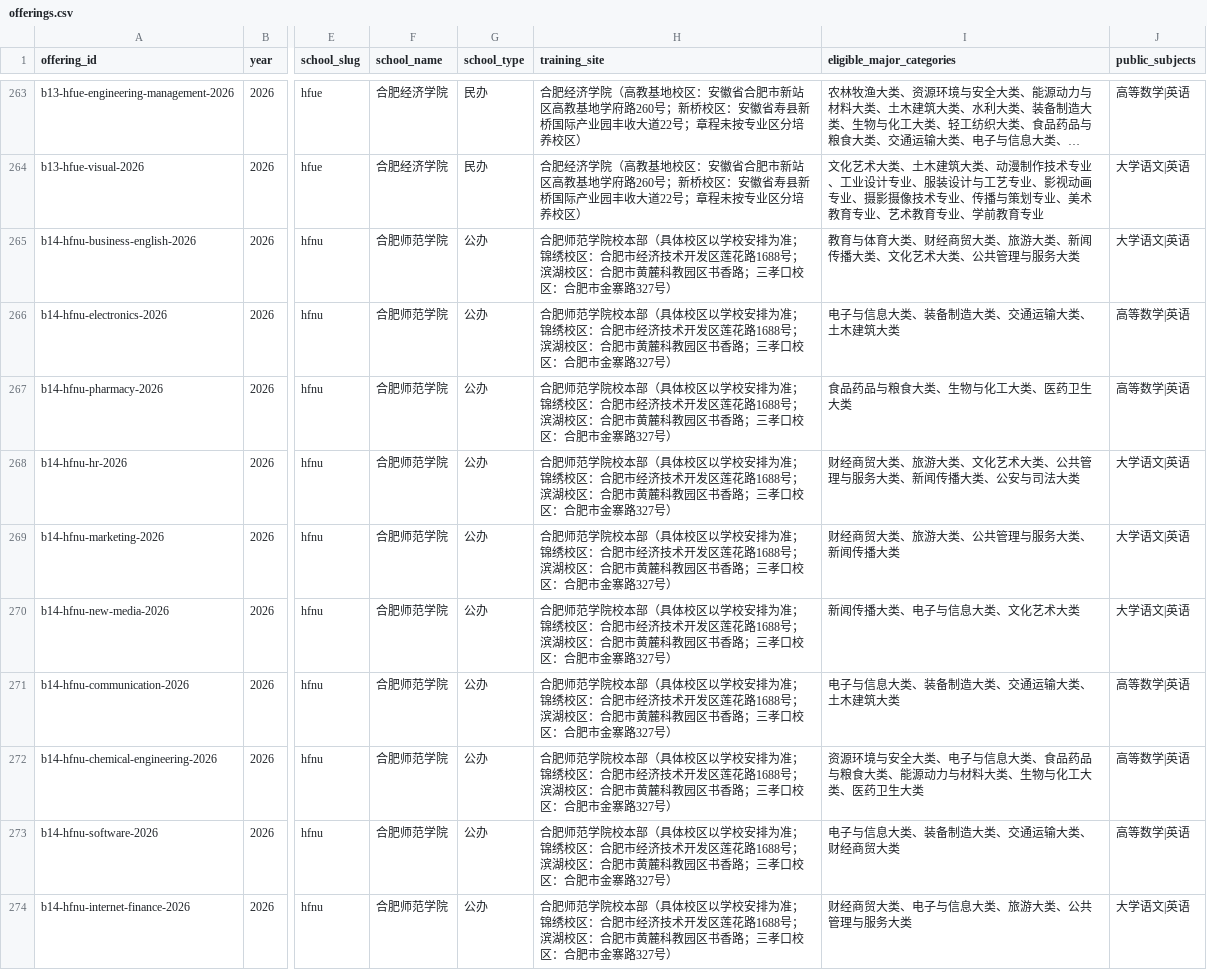
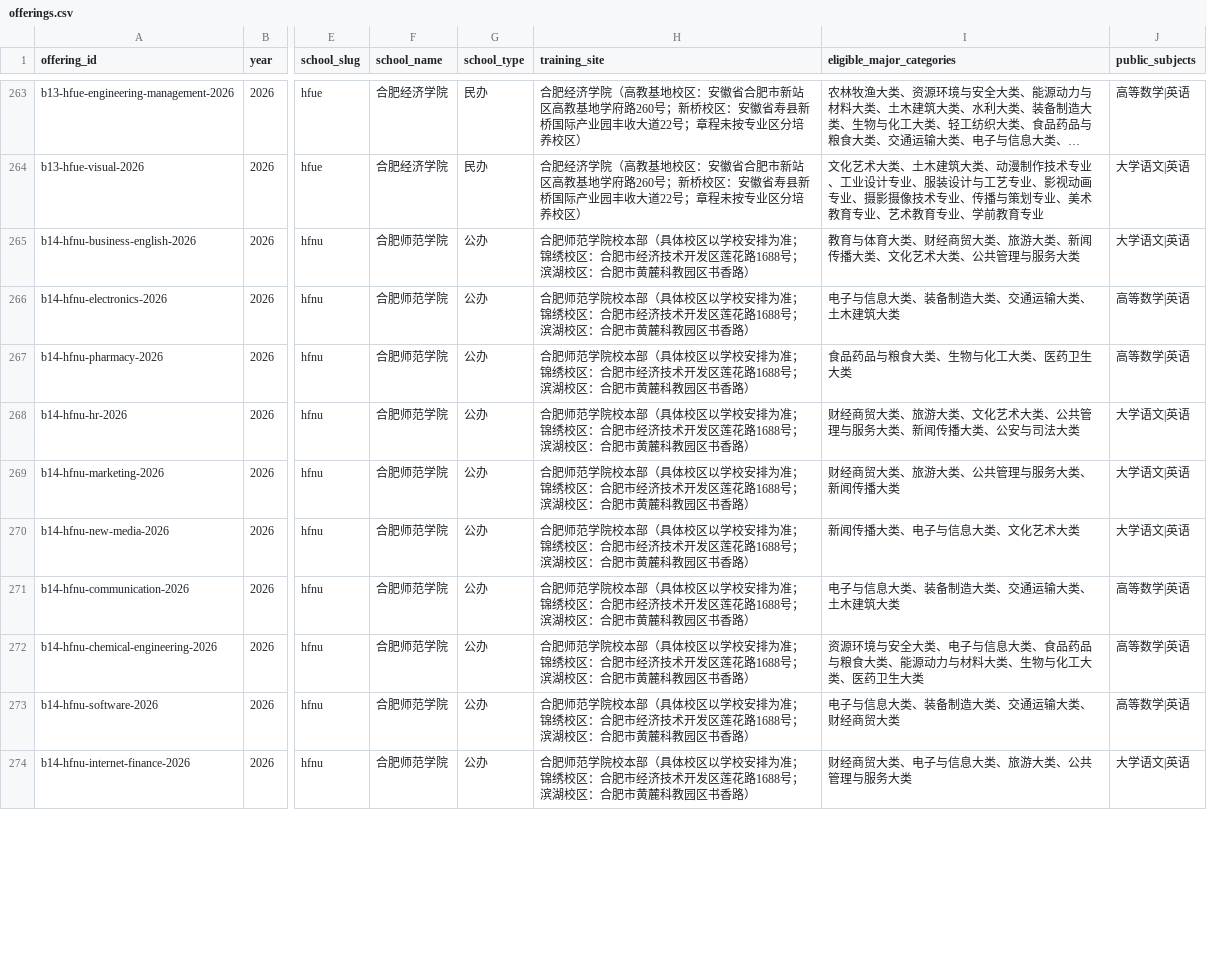
Before and after one commit to kaiwen00910-star/c-u-study, a CSV file: content/offerings.csv, drawn as a sheet; only a part is shown, gaps mark what is left out; long unchanged cells end in …; the diff covers the shown part only; the diff names each change by its address in the sheet, - before the commit and + after, or states it on an @@ line.

Commit message:
feat: polish school navigation and map experience

```diff
--- a/content/offerings.csv
+++ b/content/offerings.csv
-H265:H274 (training_site): …区书香路；三孝口校区：合肥市金寨路327号）
+H265:H274 (training_site): …区书香路）
```
Also changed, not shown: 13 edited cells elsewhere in this file, 19 other files.
